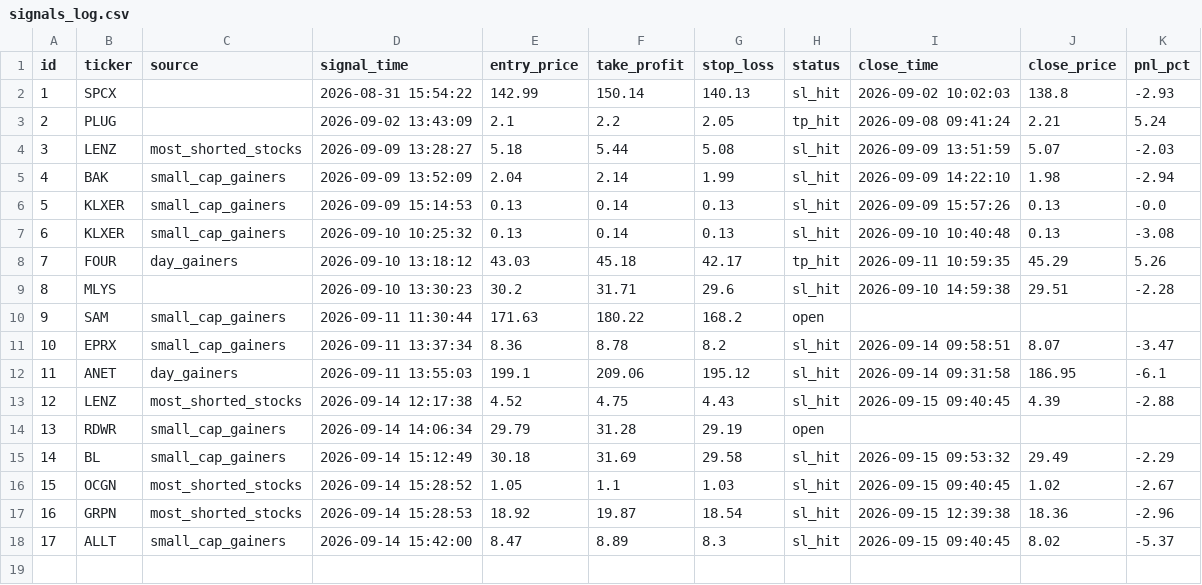
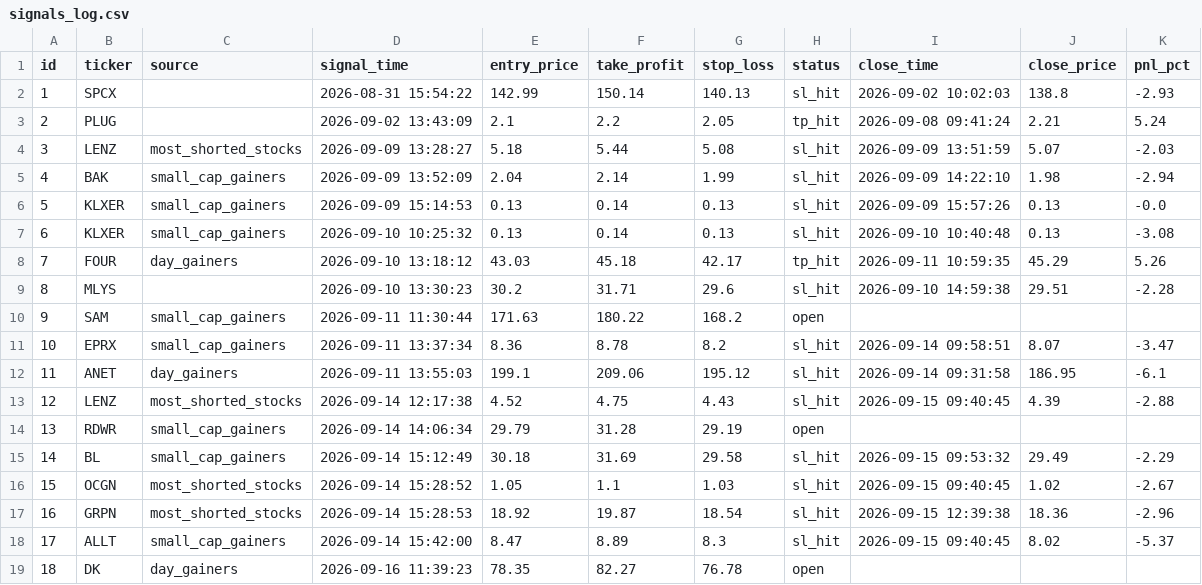
Before and after one commit to emrem2382-byte/daytrading, a CSV file: signals_log.csv, drawn as a sheet.

```diff
--- a/signals_log.csv
+++ b/signals_log.csv
@@ -18 +18,2 @@ id,ticker,source,signal_time,entry_price,take_profit,stop_loss,status,close_time
 17,ALLT,small_cap_gainers,2026-09-14 15:42:00,8.47,8.89,8.3,sl_hit,2026-09-15 09:40:45,8.02,-5.37
+18,DK,day_gainers,2026-09-16 11:39:23,78.35,82.27,76.78,open,,,
```
Also changed, not shown: 1 other file.
